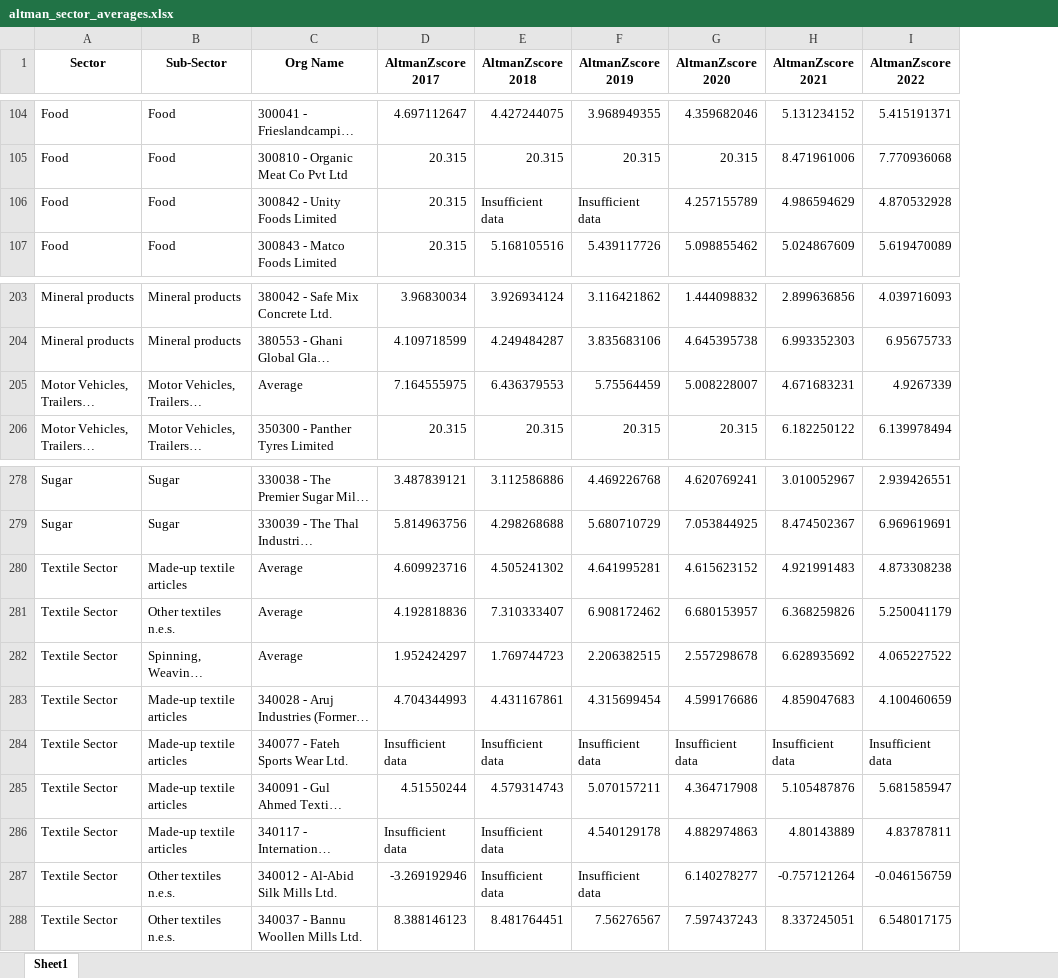
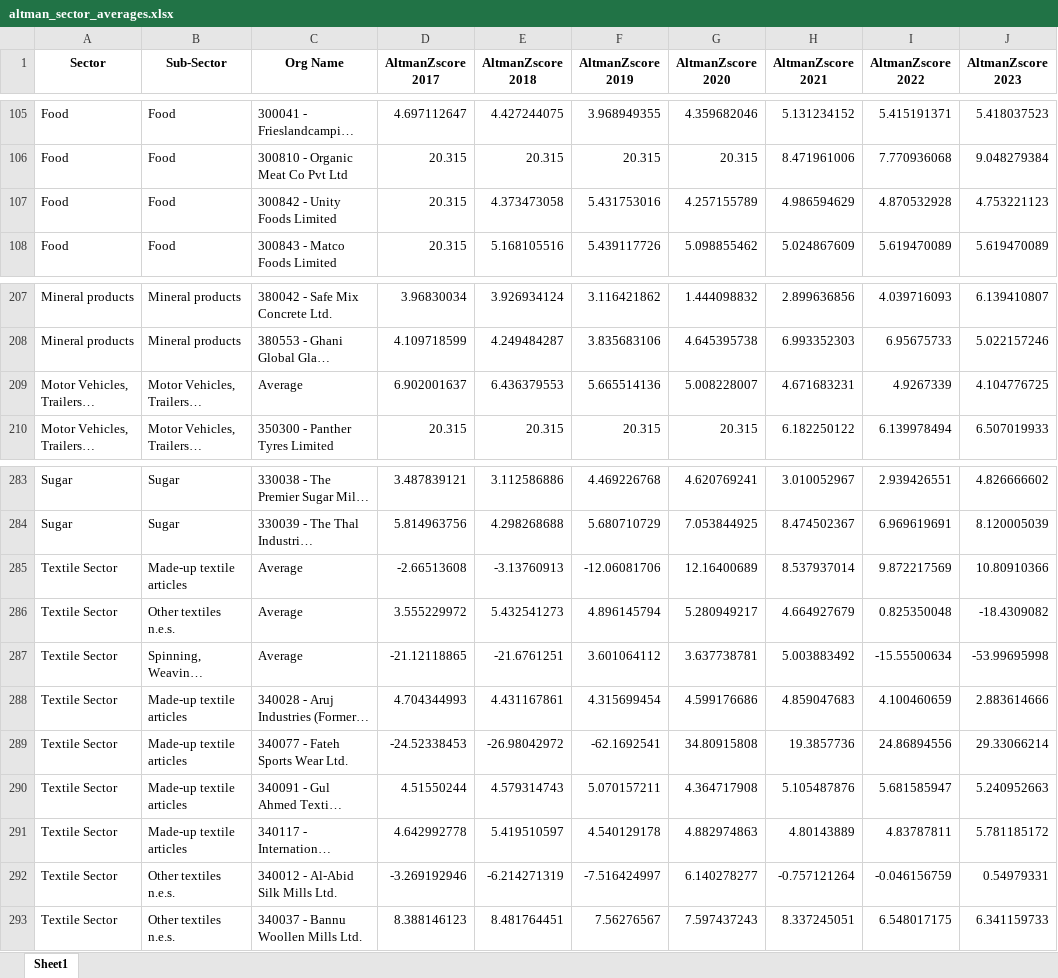
Before and after one commit to GuruGroup-ML-Team/NRPU-Backend, an Excel workbook: Data/altman_sector_averages.xlsx, sheet Sheet1, drawn as a sheet; only a part is shown, gaps mark what is left out; long unchanged cells end in …; values as stored, in another font and other column widths than the file's, no borders; addresses are those after the commit; the diff covers the shown part only; the diff names each change by its address in the sheet, - before the commit and + after, or states it on an @@ line.

```diff
--- a/Data/altman_sector_averages.xlsx (sheet Sheet1)
+++ b/Data/altman_sector_averages.xlsx (sheet Sheet1)
+column J (AltmanZscore 2023), rows 105-108: 5.418037523 | 9.048279384 | 4.753221123 | 5.619470089; rows 207-210: 6.139410807 | 5.022157246 | 4.104776725 | 6.507019933; rows 283-293: 4.826666602 | 8.120005039 | 10.80910366 | -18.4309082 | -53.99695998 | 2.883614666 | 29.33066214 | 5.240952663 | 5.781185172 | 0.54979331 | 6.341159733
-E107 (AltmanZscore 2018): Insufficient data
+E107 (AltmanZscore 2018): 4.373473058
-F107 (AltmanZscore 2019): Insufficient data
+F107 (AltmanZscore 2019): 5.431753016
-D209 (AltmanZscore 2017): 7.164555975
+D209 (AltmanZscore 2017): 6.902001637
-F209 (AltmanZscore 2019): 5.75564459
+F209 (AltmanZscore 2019): 5.665514136
-D285 (AltmanZscore 2017): 4.609923716
+D285 (AltmanZscore 2017): -2.66513608
-E285 (AltmanZscore 2018): 4.505241302
+E285 (AltmanZscore 2018): -3.13760913
-F285 (AltmanZscore 2019): 4.641995281
+F285 (AltmanZscore 2019): -12.06081706
-G285 (AltmanZscore 2020): 4.615623152
+G285 (AltmanZscore 2020): 12.16400689
-H285 (AltmanZscore 2021): 4.921991483
+H285 (AltmanZscore 2021): 8.537937014
-I285 (AltmanZscore 2022): 4.873308238
+I285 (AltmanZscore 2022): 9.872217569
-D286 (AltmanZscore 2017): 4.192818836
+D286 (AltmanZscore 2017): 3.555229972
-E286 (AltmanZscore 2018): 7.310333407
+E286 (AltmanZscore 2018): 5.432541273
-F286 (AltmanZscore 2019): 6.908172462
+F286 (AltmanZscore 2019): 4.896145794
-G286 (AltmanZscore 2020): 6.680153957
+G286 (AltmanZscore 2020): 5.280949217
-H286 (AltmanZscore 2021): 6.368259826
+H286 (AltmanZscore 2021): 4.664927679
-I286 (AltmanZscore 2022): 5.250041179
+I286 (AltmanZscore 2022): 0.825350048
-D287 (AltmanZscore 2017): 1.952424297
+D287 (AltmanZscore 2017): -21.12118865
-E287 (AltmanZscore 2018): 1.769744723
+E287 (AltmanZscore 2018): -21.6761251
-F287 (AltmanZscore 2019): 2.206382515
+F287 (AltmanZscore 2019): 3.601064112
-G287 (AltmanZscore 2020): 2.557298678
+G287 (AltmanZscore 2020): 3.637738781
-H287 (AltmanZscore 2021): 6.628935692
+H287 (AltmanZscore 2021): 5.003883492
-I287 (AltmanZscore 2022): 4.065227522
+I287 (AltmanZscore 2022): -15.55500634
-D289 (AltmanZscore 2017): Insufficient data
+D289 (AltmanZscore 2017): -24.52338453
-E289 (AltmanZscore 2018): Insufficient data
+E289 (AltmanZscore 2018): -26.98042972
-F289 (AltmanZscore 2019): Insufficient data
+F289 (AltmanZscore 2019): -62.1692541
-G289 (AltmanZscore 2020): Insufficient data
+G289 (AltmanZscore 2020): 34.80915808
-H289 (AltmanZscore 2021): Insufficient data
+H289 (AltmanZscore 2021): 19.3857736
-I289 (AltmanZscore 2022): Insufficient data
+I289 (AltmanZscore 2022): 24.86894556
-D291 (AltmanZscore 2017): Insufficient data
+D291 (AltmanZscore 2017): 4.642992778
-E291 (AltmanZscore 2018): Insufficient data
+E291 (AltmanZscore 2018): 5.419510597
-E292 (AltmanZscore 2018): Insufficient data
+E292 (AltmanZscore 2018): -6.214271319
-F292 (AltmanZscore 2019): Insufficient data
+F292 (AltmanZscore 2019): -7.516424997
```
Also changed, not shown: 5 added rows and 229 edited cells elsewhere in this sheet, Data/gmm.xlsx, Data/gmm_sector_averages.xlsx, 2 other files.
